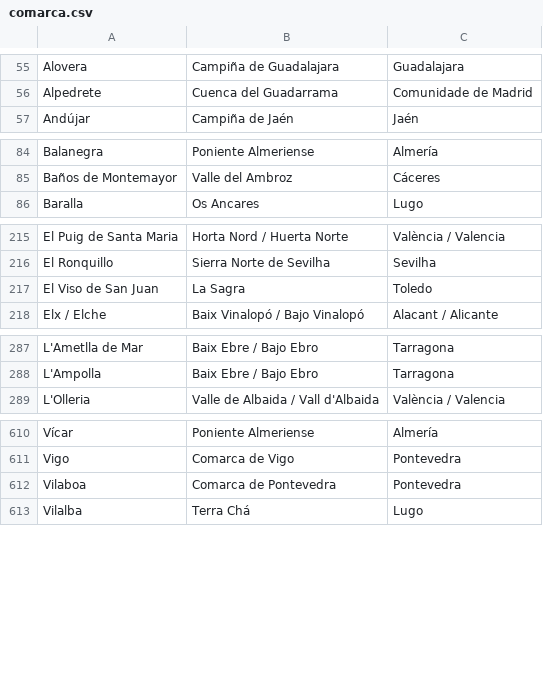
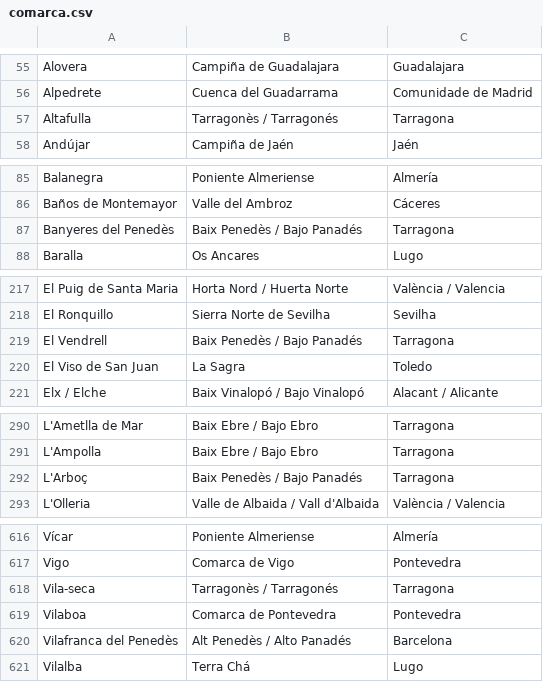
Before and after one commit to migueldgoncalves/Viajar, a CSV file: src/travel/csv/comarca.csv, drawn as a sheet; only a part is shown, gaps mark what is left out; the diff covers the shown part only.

```diff
--- a/src/travel/csv/comarca.csv
+++ b/src/travel/csv/comarca.csv
@@ -56,2 +56,3 @@ Alovera,Campiña de Guadalajara,Guadalajara
 Alpedrete,Cuenca del Guadarrama,Comunidade de Madrid
+Altafulla,Tarragonès / Tarragonés,Tarragona
 Andújar,Campiña de Jaén,Jaén
@@ -85,2 +86,3 @@ Balanegra,Poniente Almeriense,Almería
 Baños de Montemayor,Valle del Ambroz,Cáceres
+Banyeres del Penedès,Baix Penedès / Bajo Panadés,Tarragona
 Baralla,Os Ancares,Lugo
@@ -216,2 +218,3 @@ El Puig de Santa Maria,Horta Nord / Huerta Norte,València / Valencia
 El Ronquillo,Sierra Norte de Sevilha,Sevilha
+El Vendrell,Baix Penedès / Bajo Panadés,Tarragona
 El Viso de San Juan,La Sagra,Toledo
@@ -288,2 +291,3 @@ L'Ametlla de Mar,Baix Ebre / Bajo Ebro,Tarragona
 L'Ampolla,Baix Ebre / Bajo Ebro,Tarragona
+L'Arboç,Baix Penedès / Bajo Panadés,Tarragona
 L'Olleria,Valle de Albaida / Vall d'Albaida,València / Valencia
@@ -611,3 +617,5 @@ Vícar,Poniente Almeriense,Almería
 Vigo,Comarca de Vigo,Pontevedra
+Vila-seca,Tarragonès / Tarragonés,Tarragona
 Vilaboa,Comarca de Pontevedra,Pontevedra
+Vilafranca del Penedès,Alt Penedès / Alto Panadés,Barcelona
 Vilalba,Terra Chá,Lugo
```
Also changed, not shown: 2 added rows elsewhere in this file, src/travel/csv/connection.csv, src/travel/csv/destination.csv, 5 other files.
